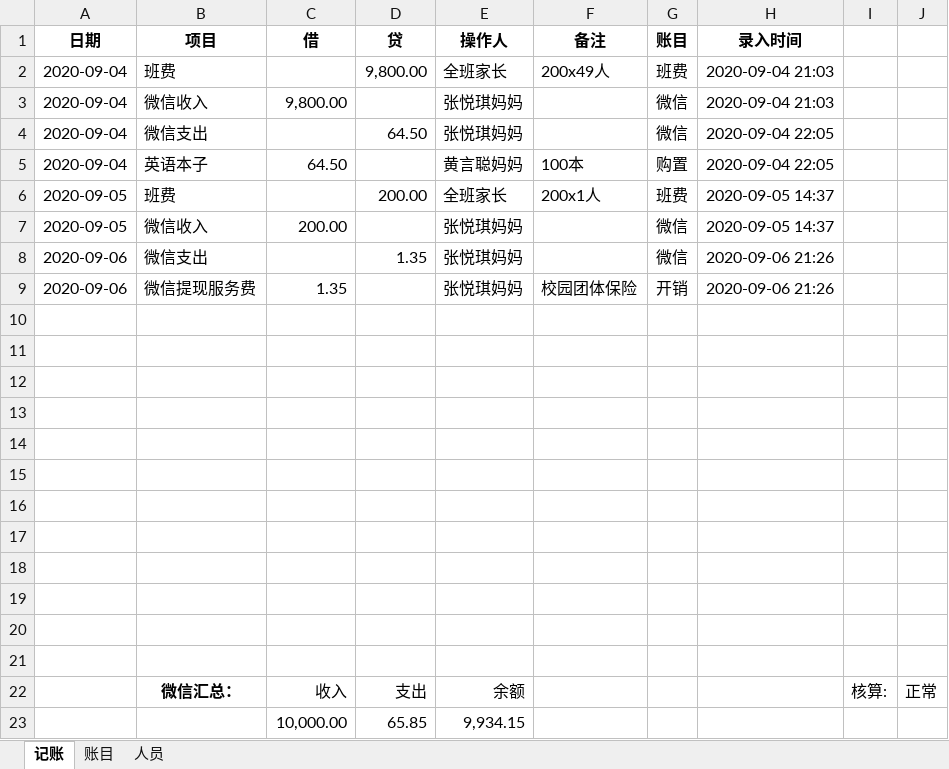
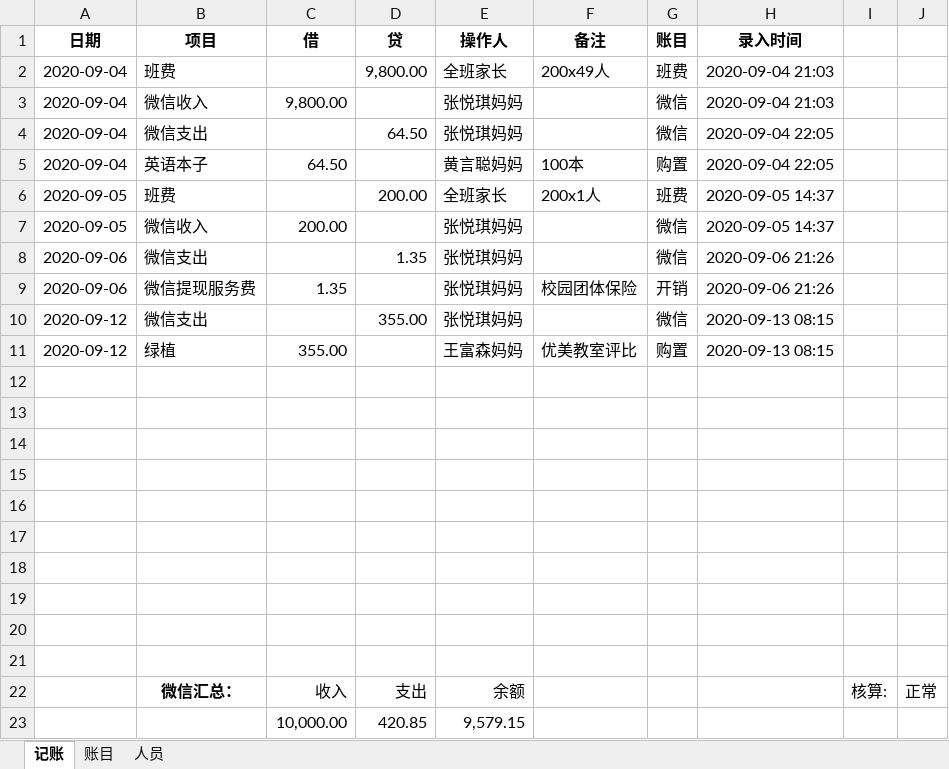
Before and after one commit to weihongji/711, an Excel workbook: 账目.xlsx, sheet 记账, drawn as a sheet; values as stored, in another font and other column widths than the file's, no borders; removed rows and columns are numbered as before the commit, all else as after; the diff names each change by its address in the sheet, - before the commit and + after, or states it on an @@ line.

```diff
--- a/账目.xlsx (sheet 记账)
+++ b/账目.xlsx (sheet 记账)
-row 10: (empty)
+row 10: 2020-09-12 | 微信支出 |  | 355.00 | 张悦琪妈妈 |  | 微信 | 2020-09-13 08:15
-row 11: (empty)
+row 11: 2020-09-12 | 绿植 | 355.00 |  | 王富森妈妈 | 优美教室评比 | 购置 | 2020-09-13 08:15
-row 23:  |  | 10,000.00 | 65.85 | 9,934.15
+row 23:  |  | 10,000.00 | 420.85 | 9,579.15
```
Also changed, not shown: sheet 人员, 1 other file.
